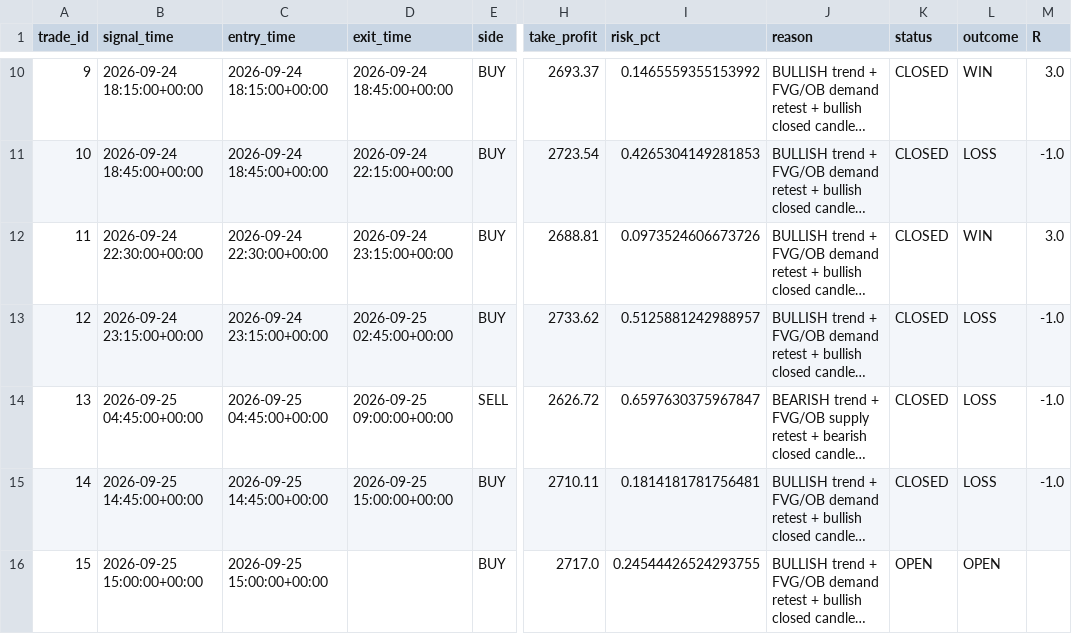
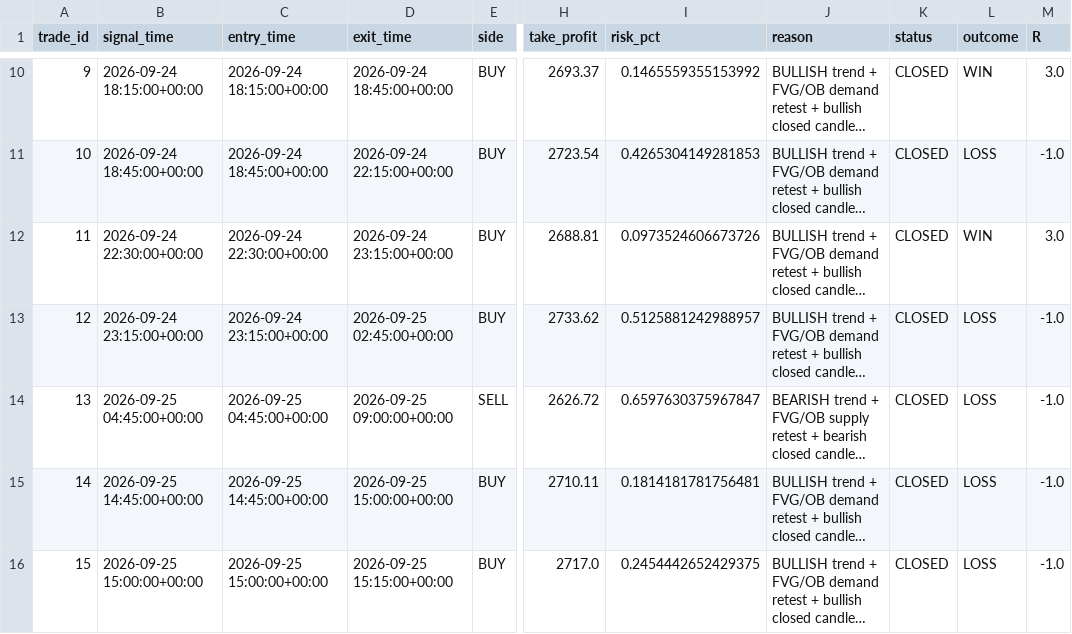
Before and after one commit to R0hit-kum4r/ETH-V61-Paper-Agent, a CSV file: v61_paper_journal.csv, drawn as a sheet; only a part is shown, gaps mark what is left out; long unchanged cells end in …; the diff names each change by its address in the sheet, - before the commit and + after, or states it on an @@ line.

```diff
--- a/v61_paper_journal.csv
+++ b/v61_paper_journal.csv
-D16 (exit_time): (empty)
+D16 (exit_time): 2026-09-25 15:15:00+00:00
-I16 (risk_pct): 0.24544426524293755
+I16 (risk_pct): 0.2454442652429375
-K16 (status): OPEN
+K16 (status): CLOSED
-L16 (outcome): OPEN
+L16 (outcome): LOSS
-M16 (R): (empty)
+M16 (R): -1.0
```
